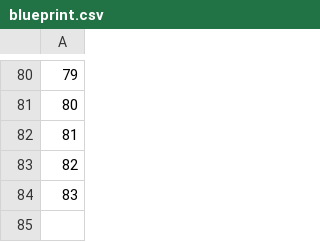
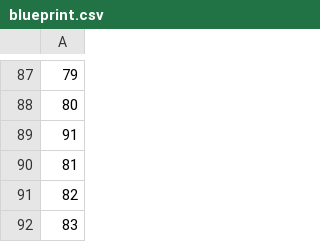
Before and after one commit to ReinRache/arc-raiders-blueprint-goblin, a CSV file: data/layouts/blueprint.csv, drawn as a sheet; only a part is shown, gaps mark what is left out; the diff covers the shown part only; the diff names each change by its address in the sheet, - before the commit and + after, or states it on an @@ line.

```diff
--- a/data/layouts/blueprint.csv
+++ b/data/layouts/blueprint.csv
+row 89: 91
```
Also changed, not shown: 7 added rows elsewhere in this file, data/blueprints.csv, 6 other files.
